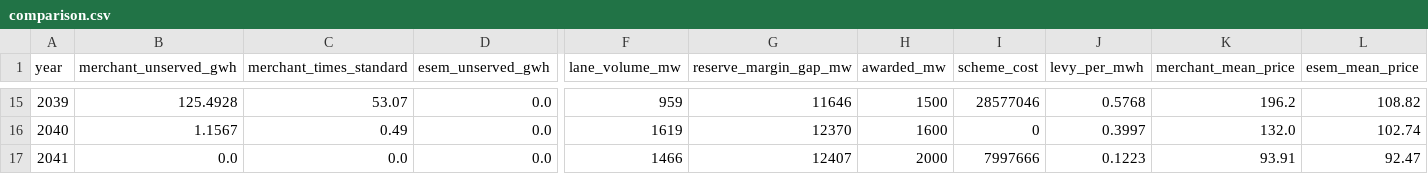
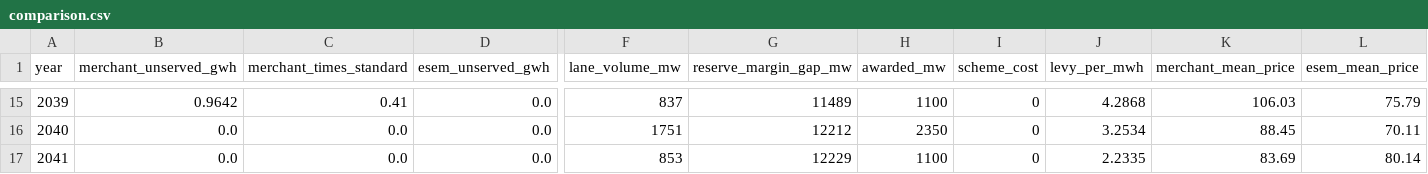
Before and after one commit to MarkusMannheim/esem_sandbox, a CSV file: outputs/canonical/comparison.csv, drawn as a sheet; only a part is shown, gaps mark what is left out; the diff covers the shown part only; the diff names each change by its address in the sheet, - before the commit and + after, or states it on an @@ line.

```diff
--- a/outputs/canonical/comparison.csv
+++ b/outputs/canonical/comparison.csv
-B15 (merchant_unserved_gwh): 125.4928
+B15 (merchant_unserved_gwh): 0.9642
-C15 (merchant_times_standard): 53.07
+C15 (merchant_times_standard): 0.41
-F15 (lane_volume_mw): 959
+F15 (lane_volume_mw): 837
-G15 (reserve_margin_gap_mw): 11646
+G15 (reserve_margin_gap_mw): 11489
-H15 (awarded_mw): 1500
+H15 (awarded_mw): 1100
-I15 (scheme_cost): 28577046
+I15 (scheme_cost): 0
-J15 (levy_per_mwh): 0.5768
+J15 (levy_per_mwh): 4.2868
-K15 (merchant_mean_price): 196.2
+K15 (merchant_mean_price): 106.03
-L15 (esem_mean_price): 108.82
+L15 (esem_mean_price): 75.79
-B16 (merchant_unserved_gwh): 1.1567
+B16 (merchant_unserved_gwh): 0.0
-C16 (merchant_times_standard): 0.49
+C16 (merchant_times_standard): 0.0
-F16 (lane_volume_mw): 1619
+F16 (lane_volume_mw): 1751
-G16 (reserve_margin_gap_mw): 12370
+G16 (reserve_margin_gap_mw): 12212
-H16 (awarded_mw): 1600
+H16 (awarded_mw): 2350
-J16 (levy_per_mwh): 0.3997
+J16 (levy_per_mwh): 3.2534
-K16 (merchant_mean_price): 132.0
+K16 (merchant_mean_price): 88.45
-L16 (esem_mean_price): 102.74
+L16 (esem_mean_price): 70.11
-F17 (lane_volume_mw): 1466
+F17 (lane_volume_mw): 853
-G17 (reserve_margin_gap_mw): 12407
+G17 (reserve_margin_gap_mw): 12229
-H17 (awarded_mw): 2000
+H17 (awarded_mw): 1100
-I17 (scheme_cost): 7997666
+I17 (scheme_cost): 0
-J17 (levy_per_mwh): 0.1223
+J17 (levy_per_mwh): 2.2335
-K17 (merchant_mean_price): 93.91
+K17 (merchant_mean_price): 83.69
-L17 (esem_mean_price): 92.47
+L17 (esem_mean_price): 80.14
```
Also changed, not shown: 125 edited cells elsewhere in this file, outputs/canonical/ten_seeds.csv, 20 other files.
